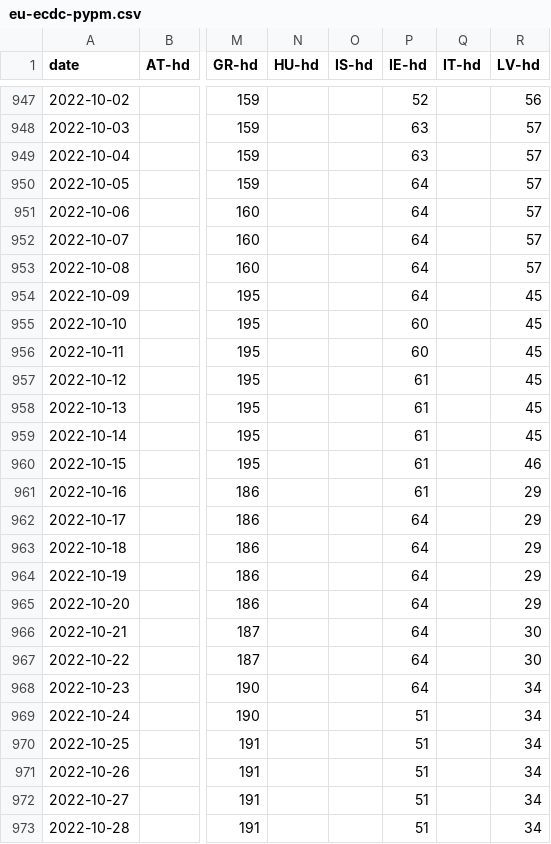
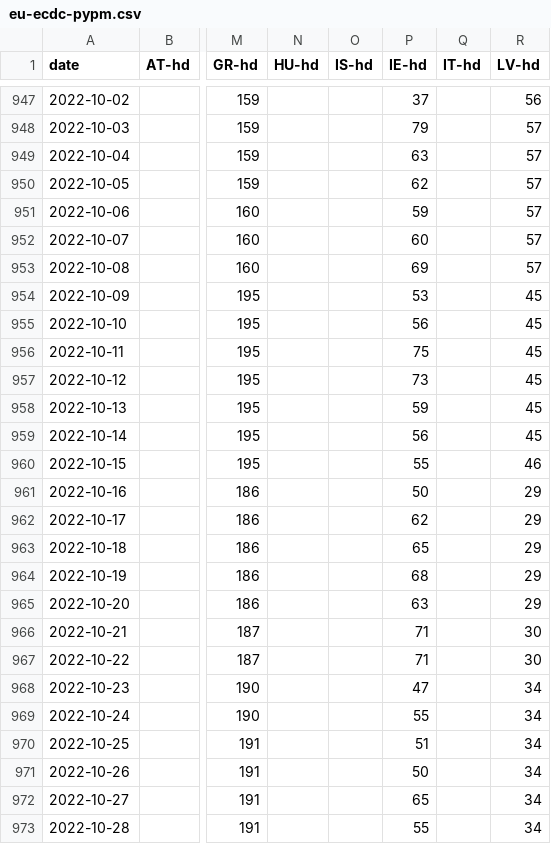
Before and after one commit to pypm/data, a CSV file: covid19/EU/eu-ecdc-pypm.csv, drawn as a sheet; only a part is shown, gaps mark what is left out; the diff covers the shown part only; the diff names each change by its address in the sheet, - before the commit and + after, or states it on an @@ line.

```diff
--- a/covid19/EU/eu-ecdc-pypm.csv
+++ b/covid19/EU/eu-ecdc-pypm.csv
-P947 (IE-hd): 52
+P947 (IE-hd): 37
-P948 (IE-hd): 63
+P948 (IE-hd): 79
-P950 (IE-hd): 64
+P950 (IE-hd): 62
-P951 (IE-hd): 64
+P951 (IE-hd): 59
-P952 (IE-hd): 64
+P952 (IE-hd): 60
-P953 (IE-hd): 64
+P953 (IE-hd): 69
-P954 (IE-hd): 64
+P954 (IE-hd): 53
-P955 (IE-hd): 60
+P955 (IE-hd): 56
-P956 (IE-hd): 60
+P956 (IE-hd): 75
-P957 (IE-hd): 61
+P957 (IE-hd): 73
-P958 (IE-hd): 61
+P958 (IE-hd): 59
-P959 (IE-hd): 61
+P959 (IE-hd): 56
-P960 (IE-hd): 61
+P960 (IE-hd): 55
-P961 (IE-hd): 61
+P961 (IE-hd): 50
-P962 (IE-hd): 64
+P962 (IE-hd): 62
-P963 (IE-hd): 64
+P963 (IE-hd): 65
-P964 (IE-hd): 64
+P964 (IE-hd): 68
-P965 (IE-hd): 64
+P965 (IE-hd): 63
-P966:P967 (IE-hd): 64
+P966:P967 (IE-hd): 71
-P968 (IE-hd): 64
+P968 (IE-hd): 47
-P969 (IE-hd): 51
+P969 (IE-hd): 55
-P971 (IE-hd): 51
+P971 (IE-hd): 50
-P972 (IE-hd): 51
+P972 (IE-hd): 65
-P973 (IE-hd): 51
+P973 (IE-hd): 55
```
Also changed, not shown: 107 edited cells elsewhere in this file.
